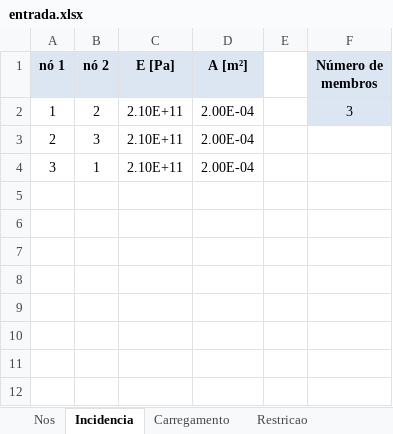
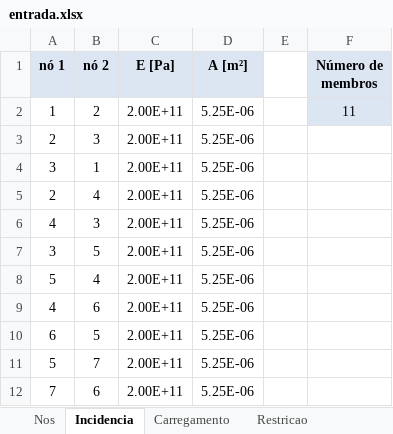
Before and after one commit to matkwon/mecsol_pfinal, an Excel workbook: entrada.xlsx, sheet Incidencia, drawn as a sheet; values as stored, in another font and other column widths than the file's, no borders; the diff names each change by its address in the sheet, - before the commit and + after, or states it on an @@ line.

```diff
--- a/entrada.xlsx (sheet Incidencia)
+++ b/entrada.xlsx (sheet Incidencia)
-C2:C4 (E [Pa]): 2.10E+11
+C2:C4 (E [Pa]): 2.00E+11
-D2:D4 (A [m²]): 2.00E-04
+D2:D4 (A [m²]): 5.25E-06
-F2 (Número de membros): 3
+F2 (Número de membros): 11
+row 5: 2 | 4 | 2.00E+11 | 5.25E-06
+row 6: 4 | 3 | 2.00E+11 | 5.25E-06
+row 7: 3 | 5 | 2.00E+11 | 5.25E-06
+row 8: 5 | 4 | 2.00E+11 | 5.25E-06
+row 9: 4 | 6 | 2.00E+11 | 5.25E-06
+row 10: 6 | 5 | 2.00E+11 | 5.25E-06
+row 11: 5 | 7 | 2.00E+11 | 5.25E-06
+row 12: 7 | 6 | 2.00E+11 | 5.25E-06
```
Also changed, not shown: sheet Carregamento, sheet Nos, sheet Restricao, 9 other files.
